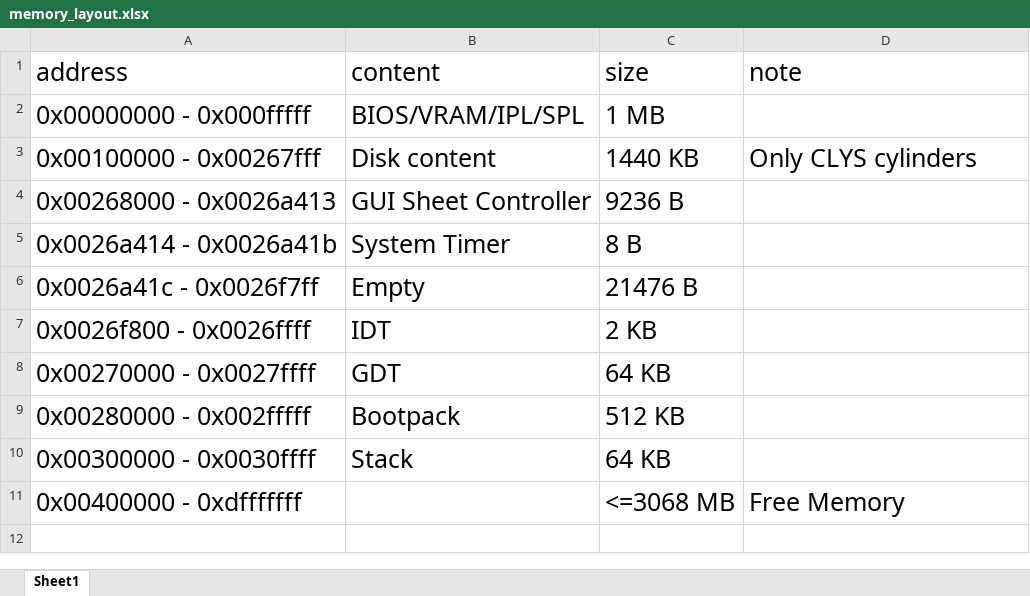
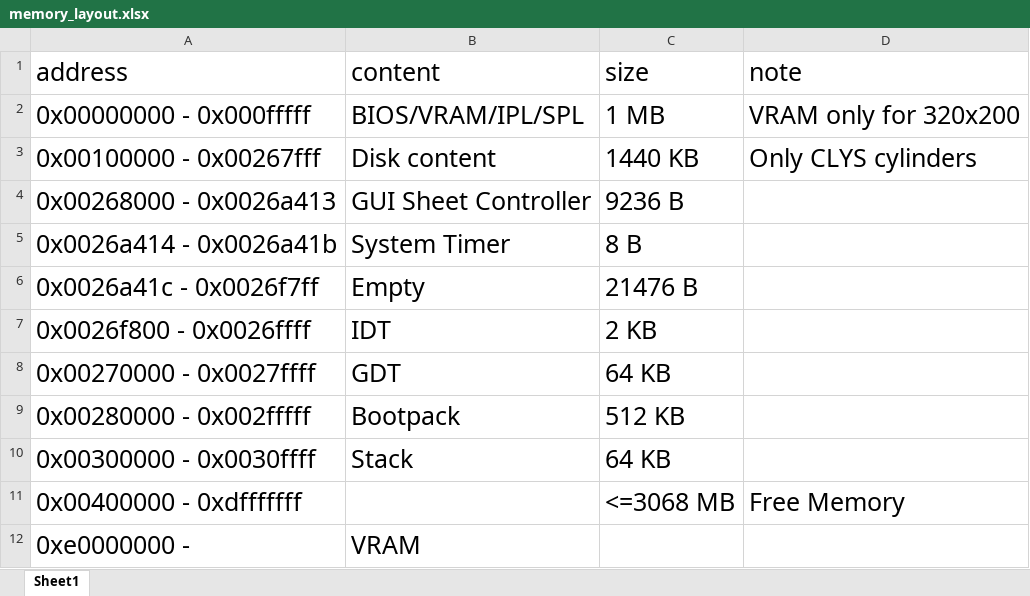
Before and after one commit to wuyuanpei/MyOS, an Excel workbook: MyOS/memory_layout.xlsx, sheet Sheet1, drawn as a sheet; values as stored, in another font and other column widths than the file's, no borders; the diff names each change by its address in the sheet, - before the commit and + after, or states it on an @@ line.

```diff
--- a/MyOS/memory_layout.xlsx (sheet Sheet1)
+++ b/MyOS/memory_layout.xlsx (sheet Sheet1)
-D2 (note): (empty)
+D2 (note): VRAM only for 320x200
+row 12: 0xe0000000 - | VRAM
```
Also changed, not shown: 44 other files.
